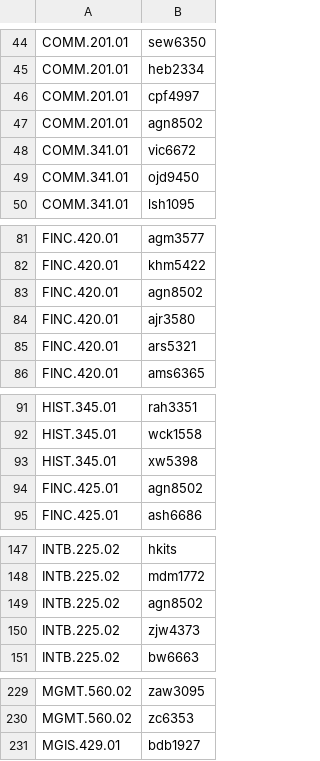
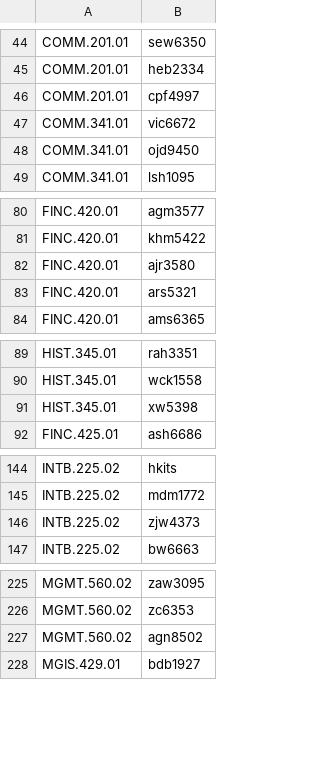
Before and after one commit to agn8502/syllabuzzy, a CSV file: Classlist.csv, drawn as a sheet; only a part is shown, gaps mark what is left out; removed rows and columns are numbered as before the commit, all else as after; the diff names each change by its address in the sheet, - before the commit and + after, or states it on an @@ line.

```diff
--- a/Classlist.csv
+++ b/Classlist.csv
-row 47: COMM.201.01 | agn8502
-row 83: FINC.420.01 | agn8502
-row 94: FINC.425.01 | agn8502
-row 149: INTB.225.02 | agn8502
+row 227: MGMT.560.02 | agn8502
```
Also changed, not shown: 1 other file.
